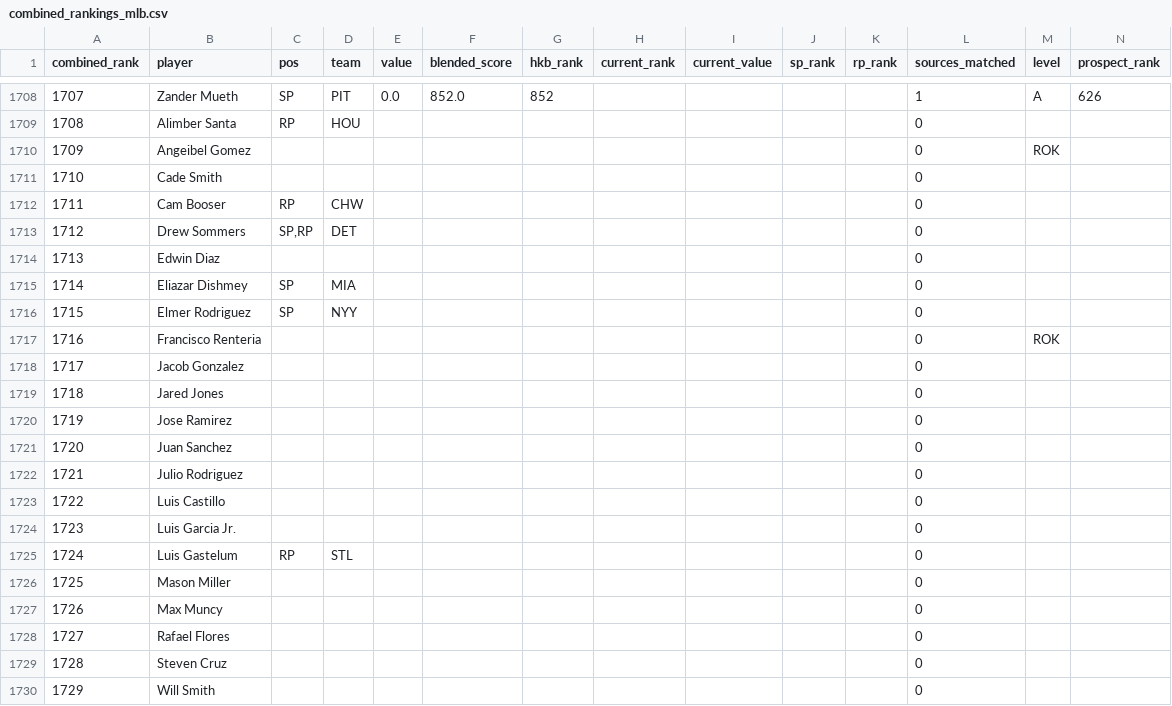
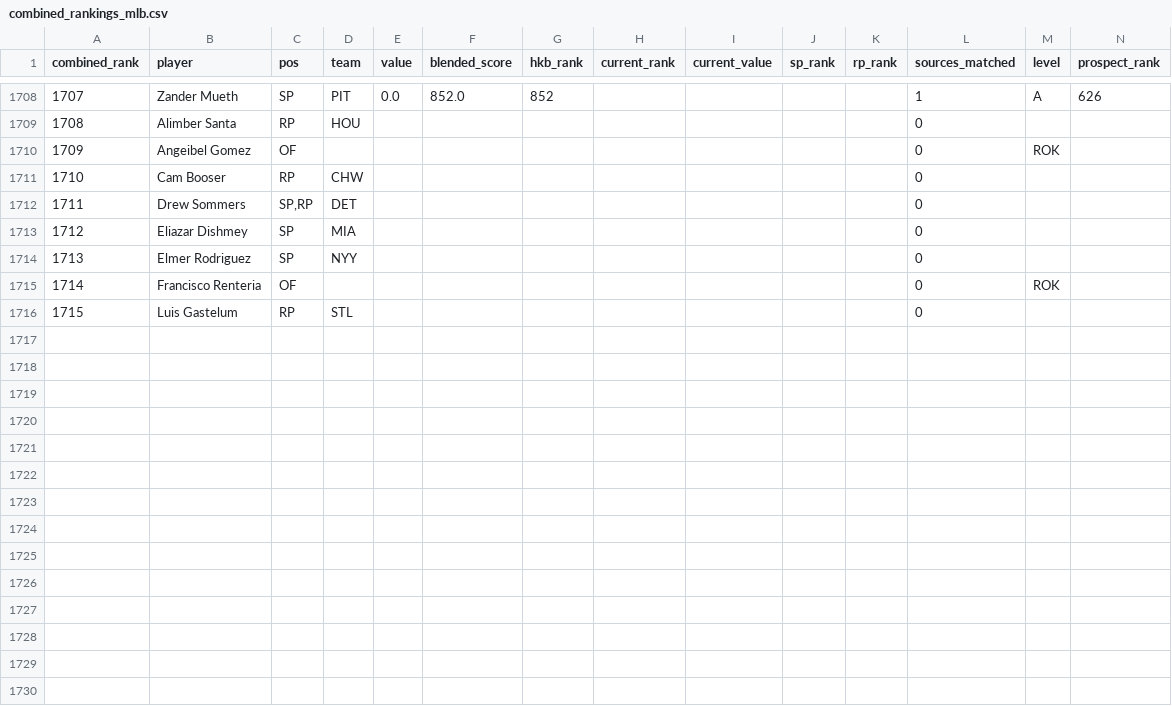
Before and after one commit to kyeill/dynasty, a CSV file: output/combined_rankings_mlb.csv, drawn as a sheet; only a part is shown, gaps mark what is left out; removed rows and columns are numbered as before the commit, all else as after; the diff names each change by its address in the sheet, - before the commit and + after, or states it on an @@ line.

```diff
--- a/output/combined_rankings_mlb.csv
+++ b/output/combined_rankings_mlb.csv
-C1710 (pos): (empty)
+C1710 (pos): OF
-row 1711: 1710 | Cade Smith |  |  |  |  |  |  |  |  |  | 0
@@ column A (combined_rank) renumbered between rows 1711 and 1716 @@
-row 1714: 1713 | Edwin Diaz |  |  |  |  |  |  |  |  |  | 0
-C1715 (pos): (empty)
+C1715 (pos): OF
-row 1718: 1717 | Jacob Gonzalez |  |  |  |  |  |  |  |  |  | 0
-row 1719: 1718 | Jared Jones |  |  |  |  |  |  |  |  |  | 0
-row 1720: 1719 | Jose Ramirez |  |  |  |  |  |  |  |  |  | 0
-row 1721: 1720 | Juan Sanchez |  |  |  |  |  |  |  |  |  | 0
-row 1722: 1721 | Julio Rodriguez |  |  |  |  |  |  |  |  |  | 0
-row 1723: 1722 | Luis Castillo |  |  |  |  |  |  |  |  |  | 0
-row 1724: 1723 | Luis Garcia Jr. |  |  |  |  |  |  |  |  |  | 0
-row 1726: 1725 | Mason Miller |  |  |  |  |  |  |  |  |  | 0
-row 1727: 1726 | Max Muncy |  |  |  |  |  |  |  |  |  | 0
-row 1728: 1727 | Rafael Flores |  |  |  |  |  |  |  |  |  | 0
-row 1729: 1728 | Steven Cruz |  |  |  |  |  |  |  |  |  | 0
-row 1730: 1729 | Will Smith |  |  |  |  |  |  |  |  |  | 0
```
Also changed, not shown: output/combined_rankings_nba.csv, 3 other files.
